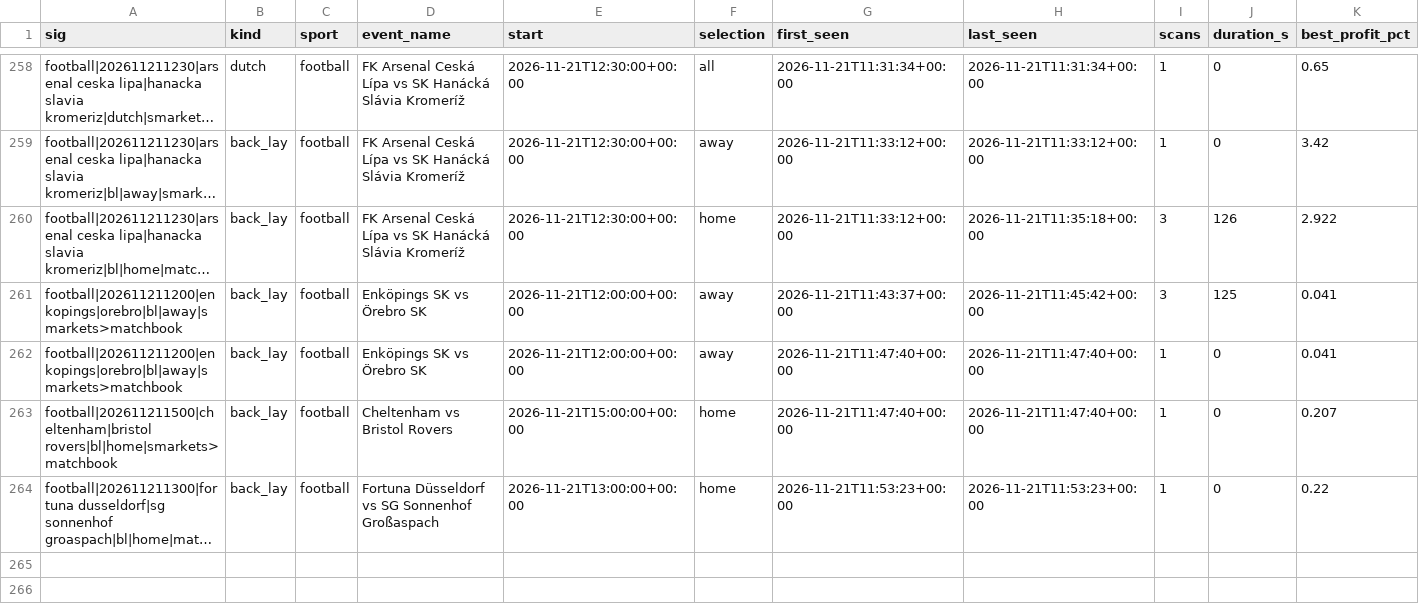
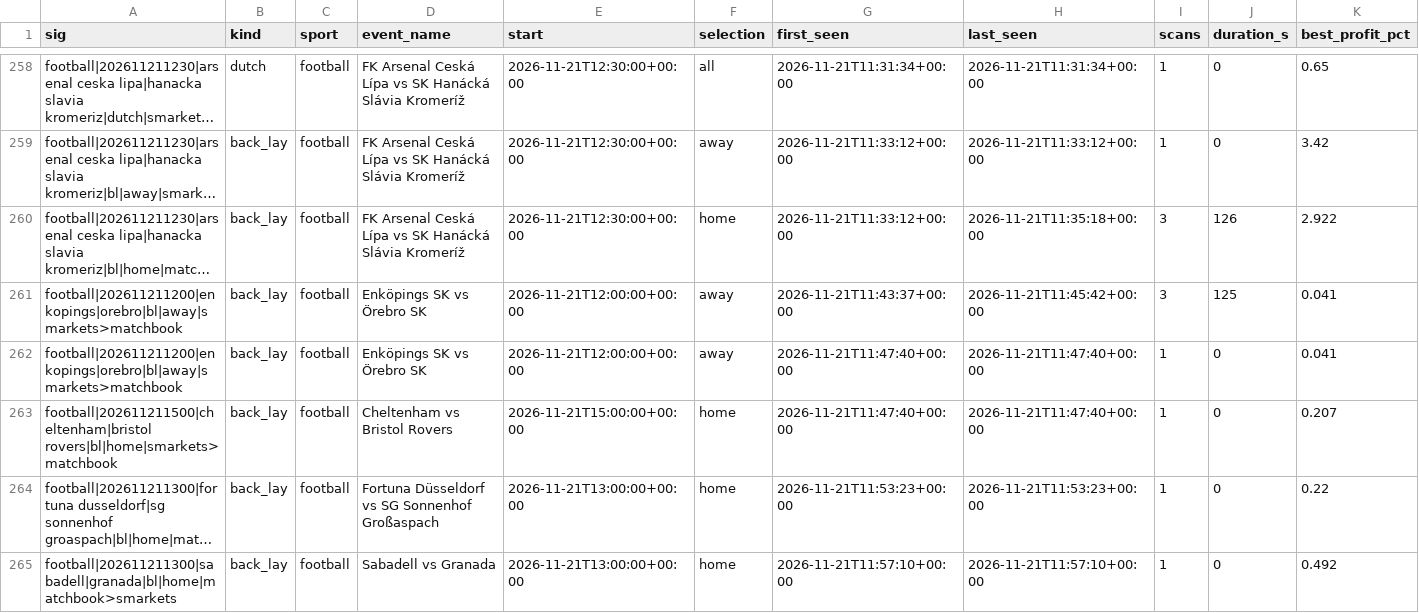
Before and after one commit to scriptmunkee/exchange-arb-scanner, a CSV file: data/episodes.csv, drawn as a sheet; only a part is shown, gaps mark what is left out; long unchanged cells end in …; rows hold the shown columns only; the diff names each change by its address in the sheet, - before the commit and + after, or states it on an @@ line.

Commit message:
scan 2026-11-21T11:59Z

```diff
--- a/data/episodes.csv
+++ b/data/episodes.csv
+row 265: football|202611211300|sabadell|granada|bl|home|matchbook>smarkets | back_lay | football | Sabadell vs Granada | 2026-11-21T13:00:00+00:00 | home | 2026-11-21T11:57:10+00:00 | 2026-11-21T11:57:10+00:00 | 1 | 0 | 0.492
```
Also changed, not shown: data/scans-2026-11.csv, 1 other file.
